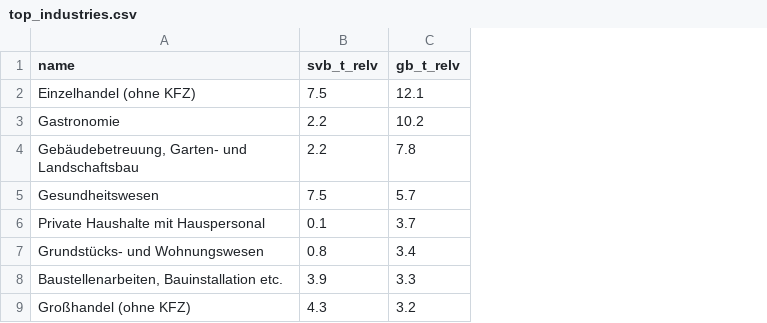
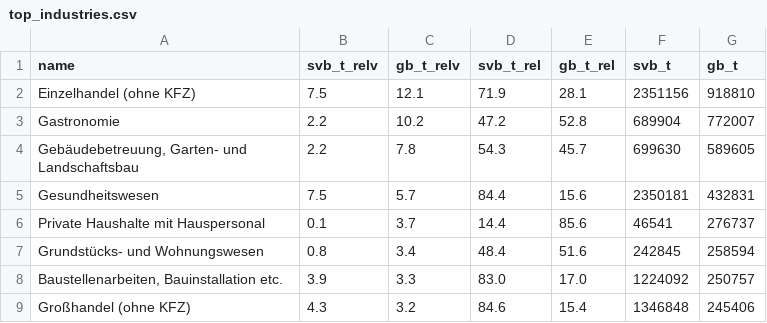
Before and after one commit to correctiv/viz-minijobs-industries, a CSV file: src/data/top_industries.csv, drawn as a sheet; the diff names each change by its address in the sheet, - before the commit and + after, or states it on an @@ line.

```diff
--- a/src/data/top_industries.csv
+++ b/src/data/top_industries.csv
+column D (svb_t_rel), rows 2-9: 71.9 | 47.2 | 54.3 | 84.4 | 14.4 | 48.4 | 83.0 | 84.6
+column E (gb_t_rel), rows 2-9: 28.1 | 52.8 | 45.7 | 15.6 | 85.6 | 51.6 | 17.0 | 15.4
+column F (svb_t), rows 2-9: 2351156 | 689904 | 699630 | 2350181 | 46541 | 242845 | 1224092 | 1346848
+column G (gb_t), rows 2-9: 918810 | 772007 | 589605 | 432831 | 276737 | 258594 | 250757 | 245406
```
Also changed, not shown: 13 other files.
